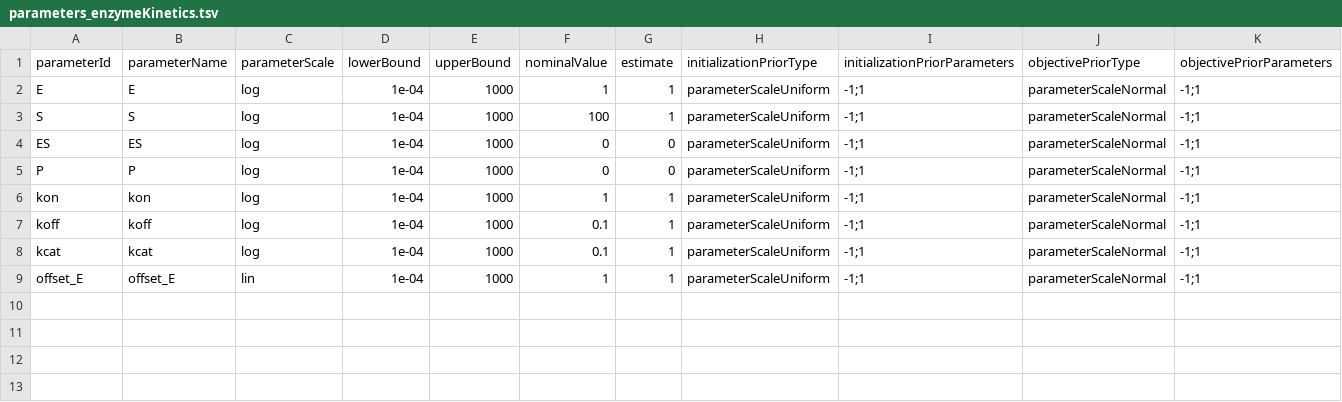
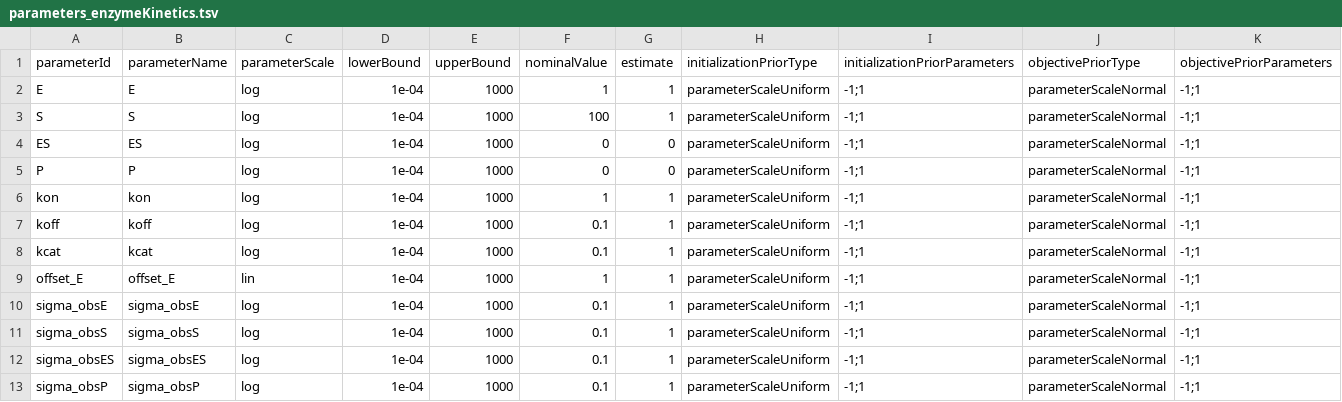
Before and after one commit to dlill/conveniencefunctions, a TSV file: inst/examples/petab/enzymeKinetics/parameters_enzymeKinetics.tsv, drawn as a sheet.

```diff
--- a/inst/examples/petab/enzymeKinetics/parameters_enzymeKinetics.tsv
+++ b/inst/examples/petab/enzymeKinetics/parameters_enzymeKinetics.tsv
@@ -9 +9,5 @@ kcat	kcat	log	1e-04	1000	0.1	1	parameterScaleUniform	-1;1	parameterScaleNormal	-
 offset_E	offset_E	lin	1e-04	1000	1	1	parameterScaleUniform	-1;1	parameterScaleNormal	-1;1
+sigma_obsE	sigma_obsE	log	1e-04	1000	0.1	1	parameterScaleUniform	-1;1	parameterScaleNormal	-1;1
+sigma_obsS	sigma_obsS	log	1e-04	1000	0.1	1	parameterScaleUniform	-1;1	parameterScaleNormal	-1;1
+sigma_obsES	sigma_obsES	log	1e-04	1000	0.1	1	parameterScaleUniform	-1;1	parameterScaleNormal	-1;1
+sigma_obsP	sigma_obsP	log	1e-04	1000	0.1	1	parameterScaleUniform	-1;1	parameterScaleNormal	-1;1
```
Also changed, not shown: inst/examples/petab/enzymeKinetics/measurementData_enzymeKinetics.tsv, inst/examples/petab/enzymeKinetics/observables_enzymeKinetics.tsv, 20 other files.
